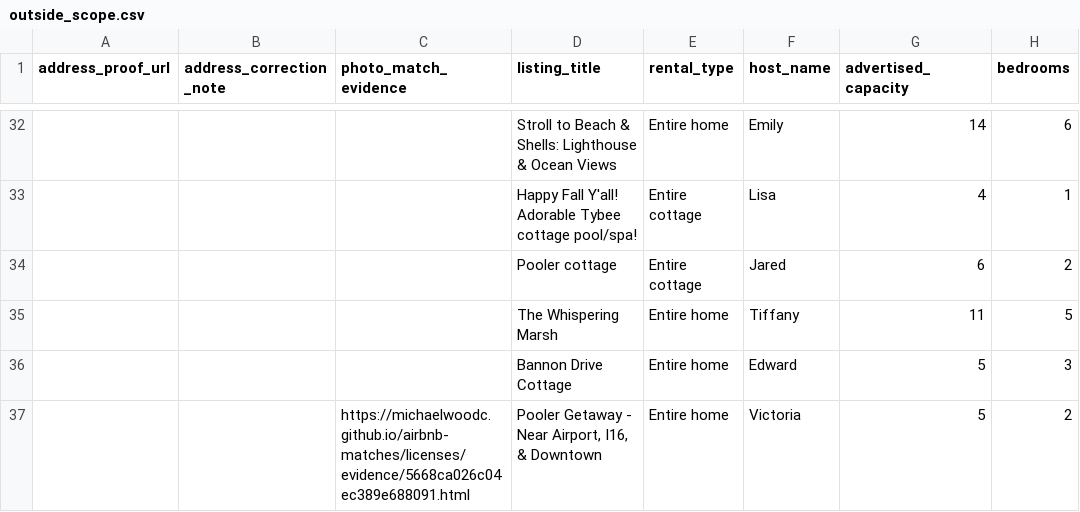
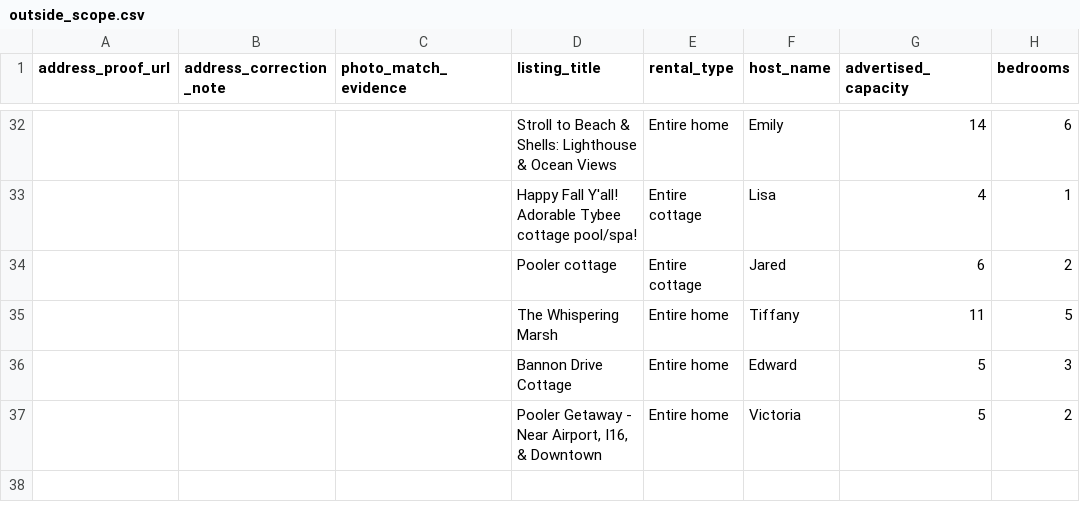
Before and after one commit to MichaelWoodc/airbnb-matches, a CSV file: licenses/outside_scope.csv, drawn as a sheet; only a part is shown, gaps mark what is left out; the diff names each change by its address in the sheet, - before the commit and + after, or states it on an @@ line.

Commit message:
Update discovered property matches

```diff
--- a/licenses/outside_scope.csv
+++ b/licenses/outside_scope.csv
-C37 (photo_match_evidence): https://michaelwoodc.github.io/airbnb-matches/licenses/evidence/5668ca026c04ec389e688091.html
+C37 (photo_match_evidence): (empty)
```
Also changed, not shown: 8 other files.
